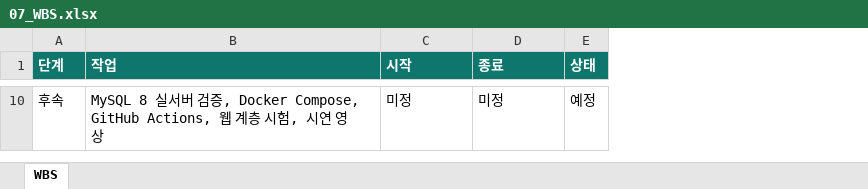
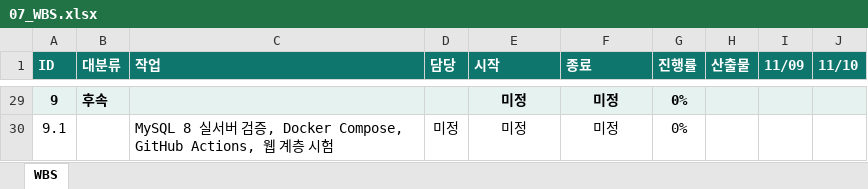
Before and after one commit to j75390/studyseat, an Excel workbook: deliverables/07_WBS.xlsx, sheet WBS, drawn as a sheet; only a part is shown, gaps mark what is left out; values as stored, in another font and other column widths than the file's, no borders; removed rows and columns are numbered as before the commit, all else as after; the diff covers the shown part only; the diff names each change by its address in the sheet, - before the commit and + after, or states it on an @@ line.

```diff
--- a/deliverables/07_WBS.xlsx (sheet WBS)
+++ b/deliverables/07_WBS.xlsx (sheet WBS)
+column A (ID), row 29: 9
+column D (담당), empty
-column E (상태), row 10: 예정
+column G (진행률), row 29: 0%
+column H (산출물), empty
+column I (11/09), empty
+column J (11/10), empty
-B1: 단계
+B1: 대분류
-B29:C29 fill: none
+B29:C29 fill: #E6F2F0
-B29 bold: off
+B29 bold: on
-C29 (작업): MySQL 8 실서버 검증, Docker Compose, GitHub Actions, 웹 계층 시험, 시연 영상
+C29 (작업): (empty)
@@ E29:F29 fill: none → #E6F2F0, bold: off → on, alignment: left → center @@
+row 30: 9.1 |  | MySQL 8 실서버 검증, Docker Compose, GitHub Actions, 웹 계층 시험 | 미정 | 미정 | 미정 | 0%
```
Also changed, not shown: 27 added rows and 8 removed rows elsewhere in this sheet, 3 other files.
